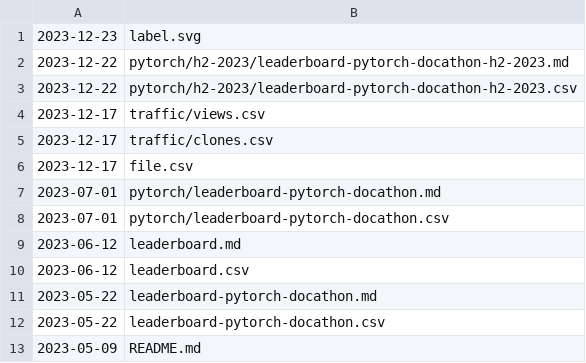
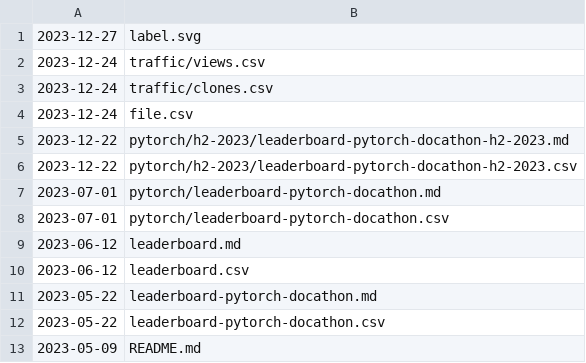
Before and after one commit to svekars/test-stats, a CSV file: file.csv, drawn as a sheet.

Commit message:
Automatically updated using GitHub Actions

```diff
--- a/file.csv
+++ b/file.csv
@@ -1,7 +1,7 @@
-2023-12-23,label.svg
+2023-12-27,label.svg
+2023-12-24,traffic/views.csv
+2023-12-24,traffic/clones.csv
+2023-12-24,file.csv
 2023-12-22,pytorch/h2-2023/leaderboard-pytorch-docathon-h2-2023.md
 2023-12-22,pytorch/h2-2023/leaderboard-pytorch-docathon-h2-2023.csv
-2023-12-17,traffic/views.csv
-2023-12-17,traffic/clones.csv
-2023-12-17,file.csv
 2023-07-01,pytorch/leaderboard-pytorch-docathon.md
```
